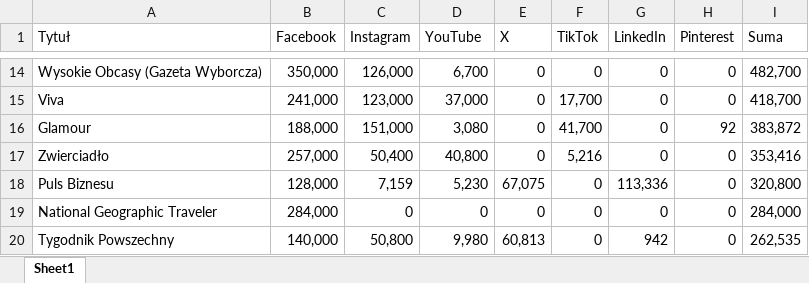
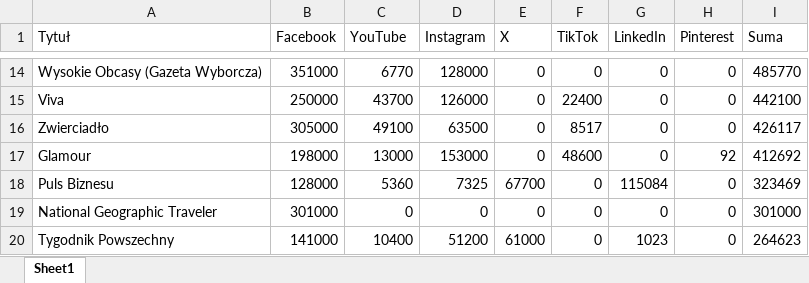
Before and after one commit to PolskieBadaniaCzytelnictwa/Social-Media, an Excel workbook: df_followers.xlsx, sheet Sheet1, drawn as a sheet; only a part is shown, gaps mark what is left out; values as stored, in another font and other column widths than the file's, no cell formats; removed rows and columns are numbered as before the commit, all else as after; the diff covers the shown part only; the diff names each change by its address in the sheet, - before the commit and + after, or states it on an @@ line.

Commit message:
Update dataframe - December 2024

```diff
--- a/df_followers.xlsx (sheet Sheet1)
+++ b/df_followers.xlsx (sheet Sheet1)
-C1: Instagram
+C1: YouTube
-D1: YouTube
+D1: Instagram
-B14 (Facebook): 350,000
+B14 (Facebook): 351000
-C14 (YouTube): 126,000
+C14 (YouTube): 6770
-D14 (Instagram): 6,700
+D14 (Instagram): 128000
-I14 (Suma): 482,700
+I14 (Suma): 485770
-B15 (Facebook): 241,000
+B15 (Facebook): 250000
-C15 (YouTube): 123,000
+C15 (YouTube): 43700
-D15 (Instagram): 37,000
+D15 (Instagram): 126000
-F15 (TikTok): 17,700
+F15 (TikTok): 22400
-I15 (Suma): 418,700
+I15 (Suma): 442100
-row 16: Glamour | 188,000 | 151,000 | 3,080 | 0 | 41,700 | 0 | 92 | 383,872
-B16 (Facebook): 257,000
+B16 (Facebook): 305000
-C16 (YouTube): 50,400
+C16 (YouTube): 49100
-D16 (Instagram): 40,800
+D16 (Instagram): 63500
-F16 (TikTok): 5,216
+F16 (TikTok): 8517
-I16 (Suma): 353,416
+I16 (Suma): 426117
+row 17: Glamour | 198000 | 13000 | 153000 | 0 | 48600 | 0 | 92 | 412692
-B18 (Facebook): 128,000
+B18 (Facebook): 128000
-C18 (YouTube): 7,159
+C18 (YouTube): 5360
-D18 (Instagram): 5,230
+D18 (Instagram): 7325
-E18 (X): 67,075
+E18 (X): 67700
-G18 (LinkedIn): 113,336
+G18 (LinkedIn): 115084
-I18 (Suma): 320,800
+I18 (Suma): 323469
-B19 (Facebook): 284,000
+B19 (Facebook): 301000
-I19 (Suma): 284,000
+I19 (Suma): 301000
-B20 (Facebook): 140,000
+B20 (Facebook): 141000
-C20 (YouTube): 50,800
+C20 (YouTube): 10400
-D20 (Instagram): 9,980
+D20 (Instagram): 51200
-E20 (X): 60,813
+E20 (X): 61000
-G20 (LinkedIn): 942
+G20 (LinkedIn): 1023
-I20 (Suma): 262,535
+I20 (Suma): 264623
```
Also changed, not shown: 17 added rows, 13 removed rows and 380 edited cells elsewhere in this sheet, cell formats.
